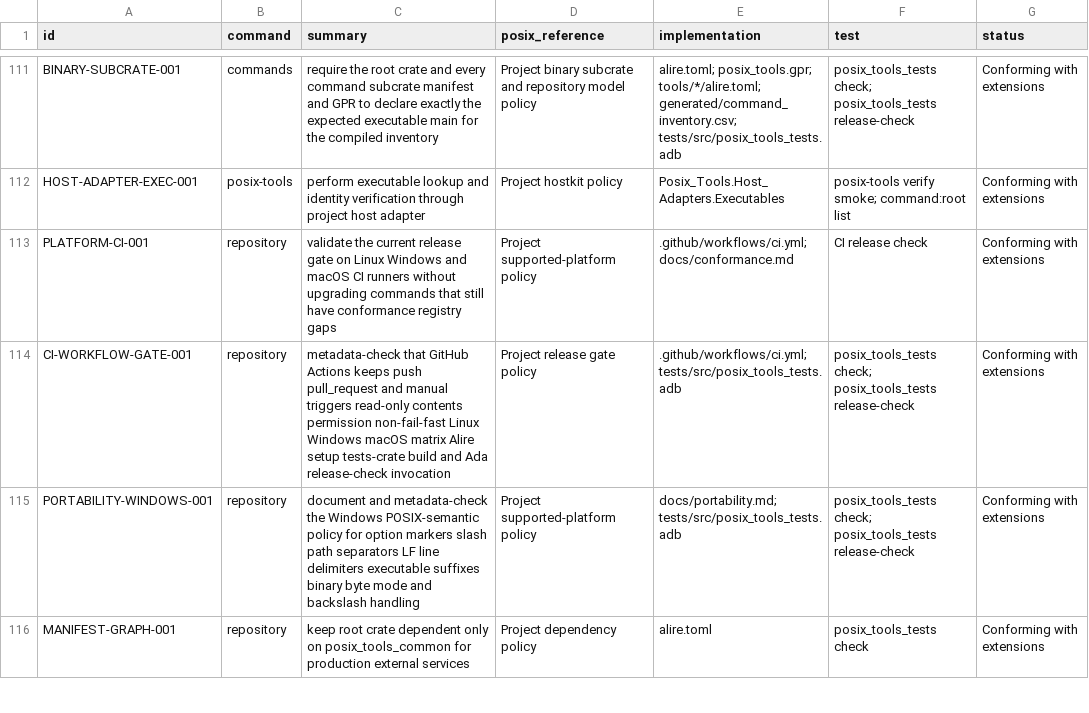
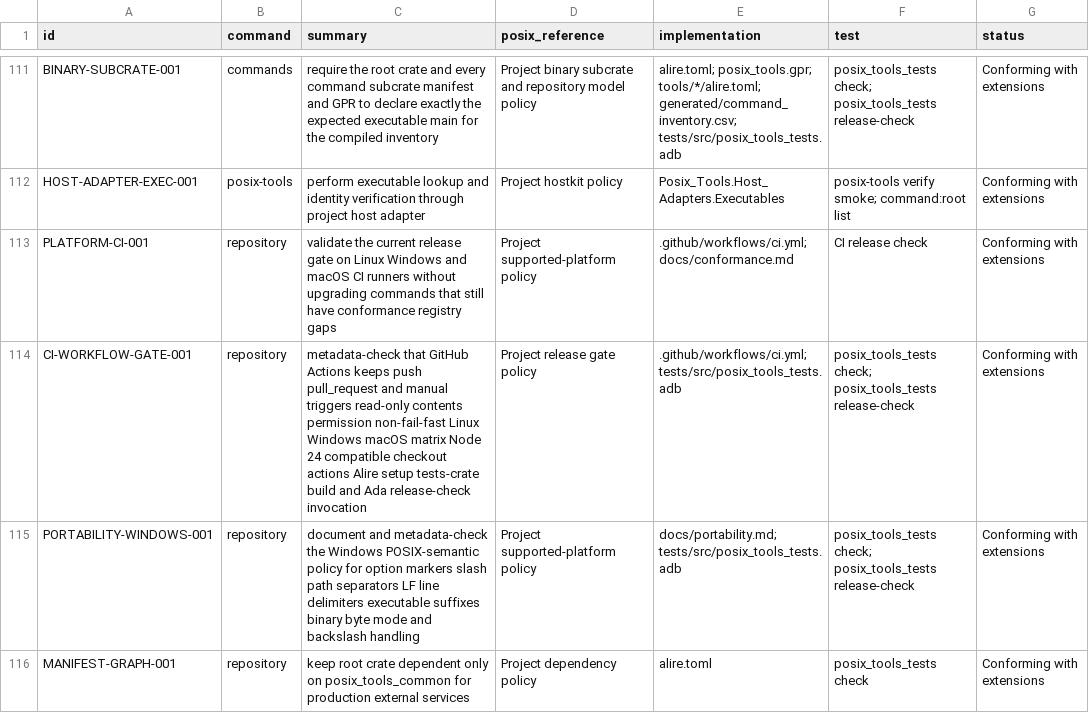
Before and after one commit to bracke/posix_tools, a CSV file: generated/requirements.csv, drawn as a sheet; only a part is shown, gaps mark what is left out.

Commit message:
Use Node 24 compatible checkout action

```diff
--- a/generated/requirements.csv
+++ b/generated/requirements.csv
@@ -113,3 +113,3 @@ HOST-ADAPTER-EXEC-001,posix-tools,perform executable lookup and identity verific
 PLATFORM-CI-001,repository,validate the current release gate on Linux Windows and macOS CI runners without upgrading commands that still have conformance registry gaps,Project supported-platform policy,.github/workflows/ci.yml; docs/conformance.md,CI release check,Conforming with extensions
-CI-WORKFLOW-GATE-001,repository,metadata-check that GitHub Actions keeps push pull_request and manual triggers read-only contents permission non-fail-fast Linux Windows macOS matrix Alire setup tests-crate build and Ada release-check invocation,Project release gate policy,.github/workflows/ci.yml; tests/src/posix_tools_tests.adb,posix_tools_tests check; posix_tools_tests release-check,Conforming with extensions
+CI-WORKFLOW-GATE-001,repository,metadata-check that GitHub Actions keeps push pull_request and manual triggers read-only contents permission non-fail-fast Linux Windows macOS matrix Node 24 compatible checkout actions Alire setup tests-crate build and Ada release-check invocation,Project release gate policy,.github/workflows/ci.yml; tests/src/posix_tools_tests.adb,posix_tools_tests check; posix_tools_tests release-check,Conforming with extensions
 PORTABILITY-WINDOWS-001,repository,document and metadata-check the Windows POSIX-semantic policy for option markers slash path separators LF line delimiters executable suffixes binary byte mode and backslash handling,Project supported-platform policy,docs/portability.md; tests/src/posix_tools_tests.adb,posix_tools_tests check; posix_tools_tests release-check,Conforming with extensions
```
Also changed, not shown: 4 other files.
